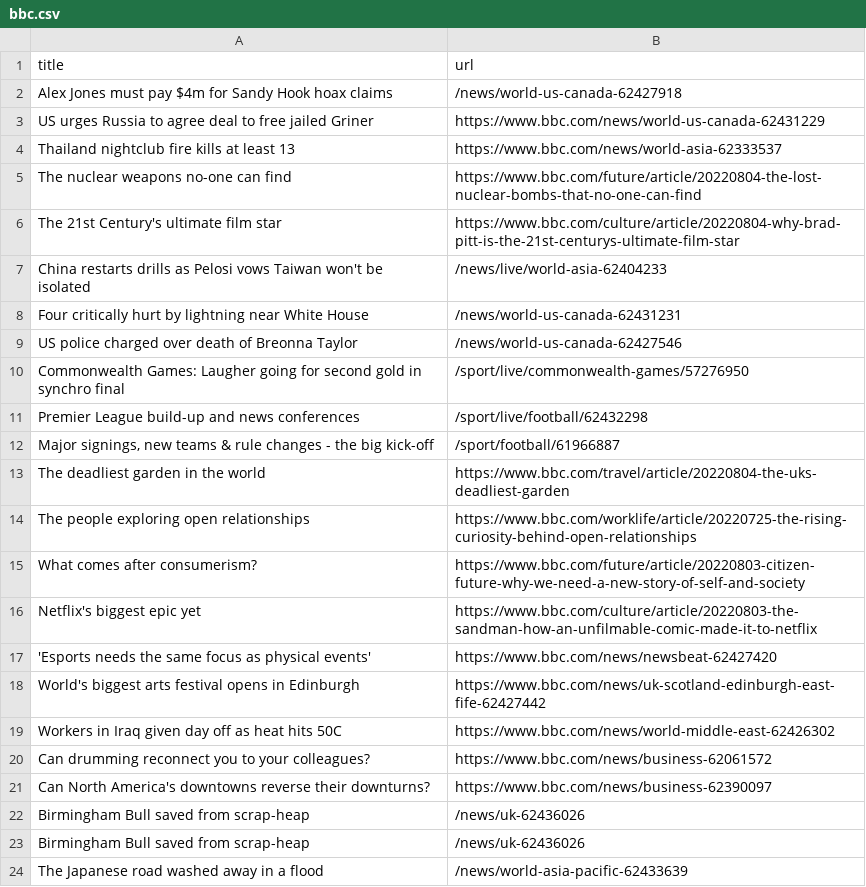
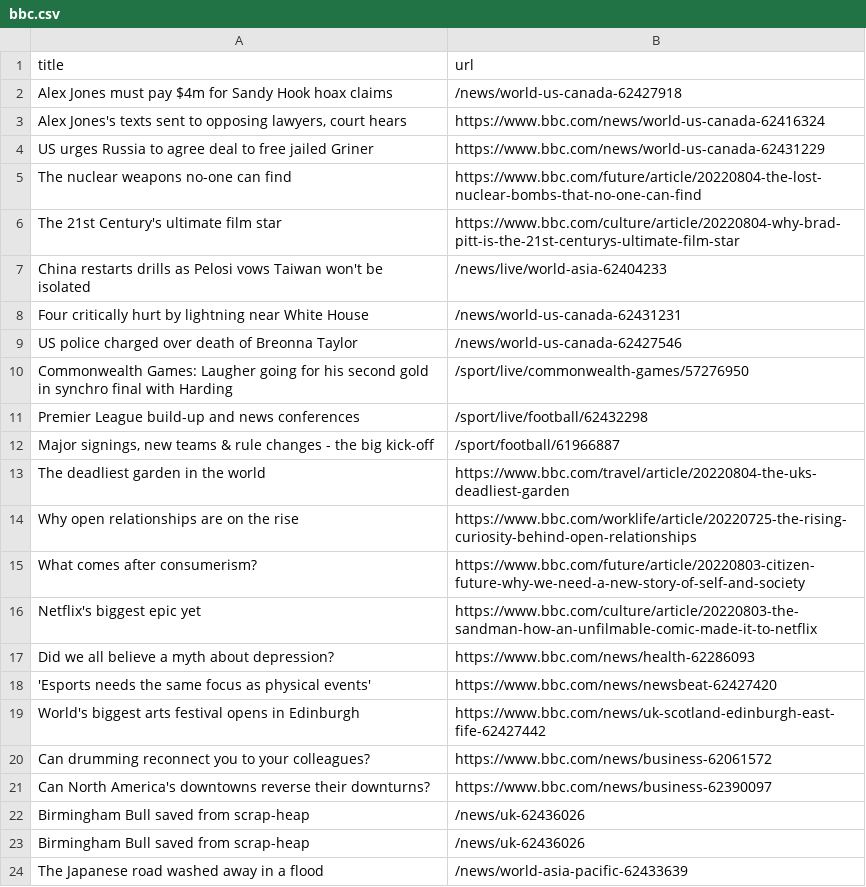
Before and after one commit to ErichBuergler/automatic-scraper-bbc, a CSV file: bbc.csv, drawn as a sheet; only a part is shown.

```diff
--- a/bbc.csv
+++ b/bbc.csv
@@ -2,4 +2,4 @@ title,url
 Alex Jones must pay $4m for Sandy Hook hoax claims,/news/world-us-canada-62427918
+"Alex Jones's texts sent to opposing lawyers, court hears",https://www.bbc.com/news/world-us-canada-62416324
 US urges Russia to agree deal to free jailed Griner,https://www.bbc.com/news/world-us-canada-62431229
-Thailand nightclub fire kills at least 13,https://www.bbc.com/news/world-asia-62333537
 The nuclear weapons no-one can find,https://www.bbc.com/future/article/20220804-the-lost-nuclear-bombs-that-no-one-can-find
@@ -9,3 +9,3 @@ Four critically hurt by lightning near White House,/news/world-us-canada-6243123
 US police charged over death of Breonna Taylor,/news/world-us-canada-62427546
-Commonwealth Games: Laugher going for second gold in synchro final,/sport/live/commonwealth-games/57276950
+Commonwealth Games: Laugher going for his second gold in synchro final with Harding,/sport/live/commonwealth-games/57276950
 Premier League build-up and news conferences,/sport/live/football/62432298
@@ -13,8 +13,8 @@ Premier League build-up and news conferences,/sport/live/football/62432298
 The deadliest garden in the world,https://www.bbc.com/travel/article/20220804-the-uks-deadliest-garden
-The people exploring open relationships,https://www.bbc.com/worklife/article/20220725-the-rising-curiosity-behind-open-relationships
+Why open relationships are on the rise,https://www.bbc.com/worklife/article/20220725-the-rising-curiosity-behind-open-relationships
 What comes after consumerism?,https://www.bbc.com/future/article/20220803-citizen-future-why-we-need-a-new-story-of-self-and-society
 Netflix's biggest epic yet,https://www.bbc.com/culture/article/20220803-the-sandman-how-an-unfilmable-comic-made-it-to-netflix
+Did we all believe a myth about depression?,https://www.bbc.com/news/health-62286093
 'Esports needs the same focus as physical events',https://www.bbc.com/news/newsbeat-62427420
 World's biggest arts festival opens in Edinburgh,https://www.bbc.com/news/uk-scotland-edinburgh-east-fife-62427442
-Workers in Iraq given day off as heat hits 50C,https://www.bbc.com/news/world-middle-east-62426302
 Can drumming reconnect you to your colleagues?,https://www.bbc.com/news/business-62061572
```
